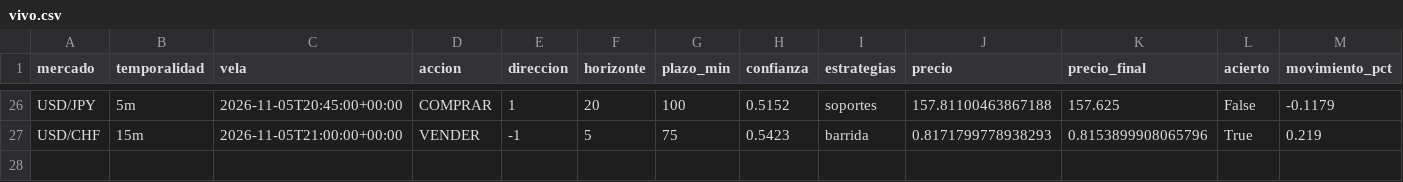
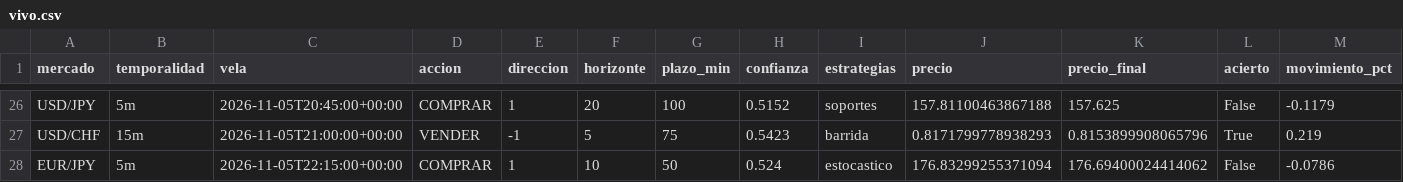
Before and after one commit to Andriuu20/analista-tecnico, a CSV file: vivo.csv, drawn as a sheet; only a part is shown, gaps mark what is left out; rows hold the shown columns only; the diff names each change by its address in the sheet, - before the commit and + after, or states it on an @@ line.

```diff
--- a/vivo.csv
+++ b/vivo.csv
+row 28: EUR/JPY | 5m | 2026-11-05T22:15:00+00:00 | COMPRAR | 1 | 10 | 50 | 0.524 | estocastico | 176.83299255371094 | 176.69400024414062 | False | -0.0786
```
Also changed, not shown: 2 other files.
